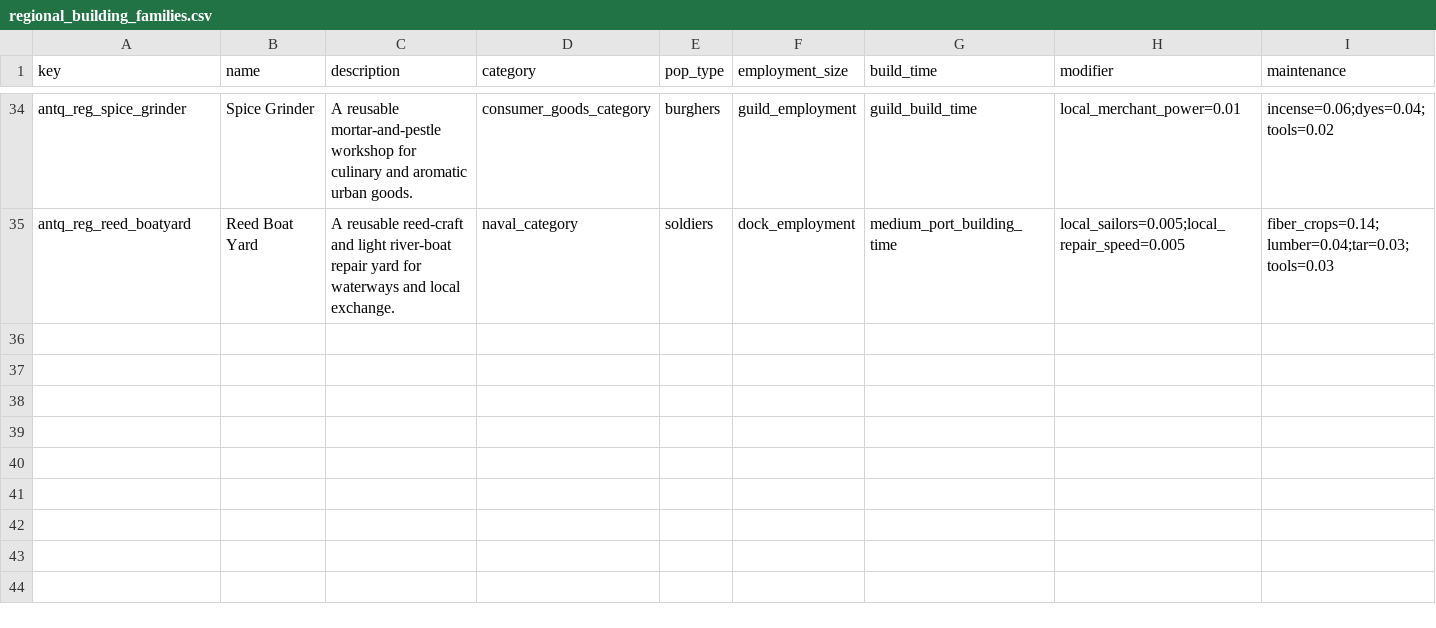
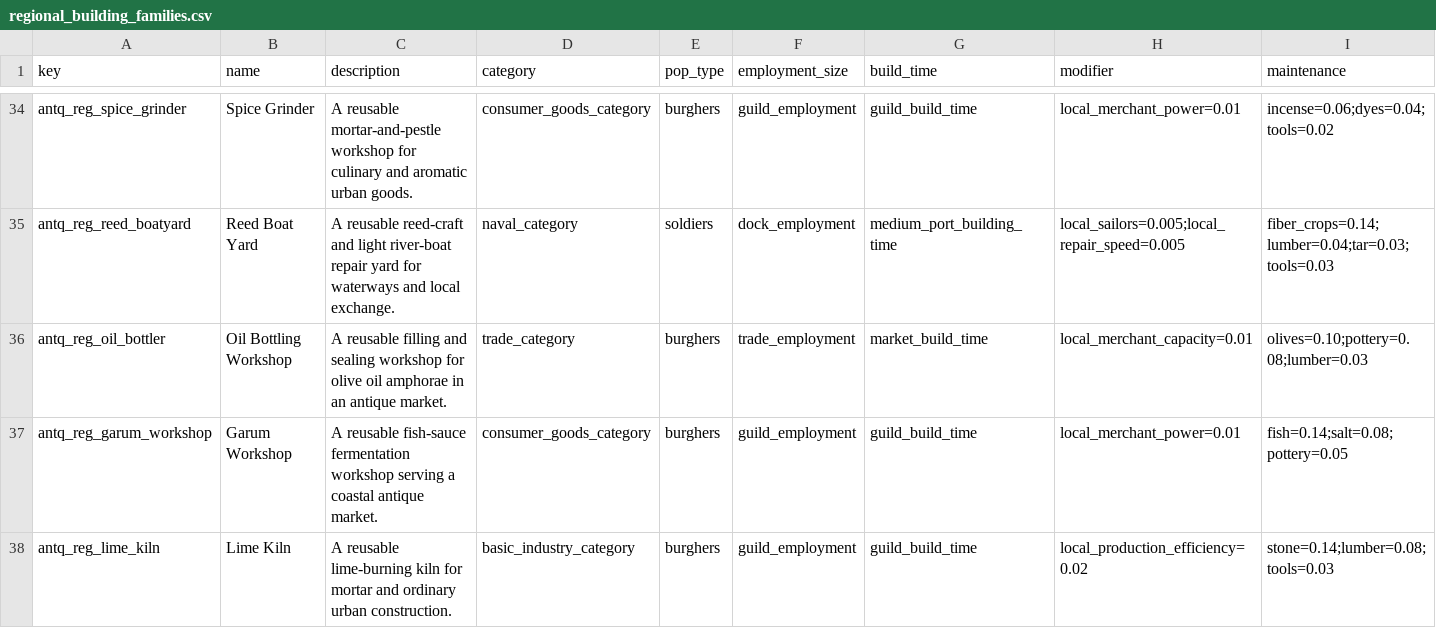
Before and after one commit to Rockydo/antiqvitas, a CSV file: docs/m5/regional_building_families.csv, drawn as a sheet; only a part is shown, gaps mark what is left out; rows hold the shown columns only; the diff covers the shown part only; the diff names each change by its address in the sheet, - before the commit and + after, or states it on an @@ line.

Commit message:
feat(m5): deepen Roman production system

```diff
--- a/docs/m5/regional_building_families.csv
+++ b/docs/m5/regional_building_families.csv
+row 36: antq_reg_oil_bottler | Oil Bottling Workshop | A reusable filling and sealing workshop for olive oil amphorae in an antique market. | trade_category | burghers | trade_employment | market_build_time | local_merchant_capacity=0.01 | olives=0.10;pottery=0.08;lumber=0.03
+row 37: antq_reg_garum_workshop | Garum Workshop | A reusable fish-sauce fermentation workshop serving a coastal antique market. | consumer_goods_category | burghers | guild_employment | guild_build_time | local_merchant_power=0.01 | fish=0.14;salt=0.08;pottery=0.05
+row 38: antq_reg_lime_kiln | Lime Kiln | A reusable lime-burning kiln for mortar and ordinary urban construction. | basic_industry_category | burghers | guild_employment | guild_build_time | local_production_efficiency=0.02 | stone=0.14;lumber=0.08;tools=0.03
```
Also changed, not shown: 9 added rows elsewhere in this file, 33 other files.
